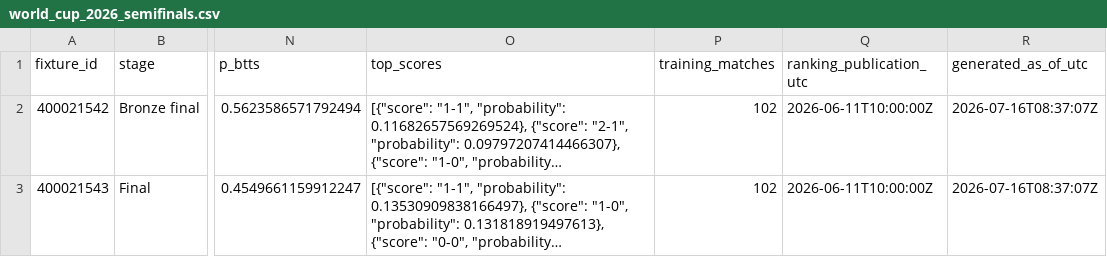
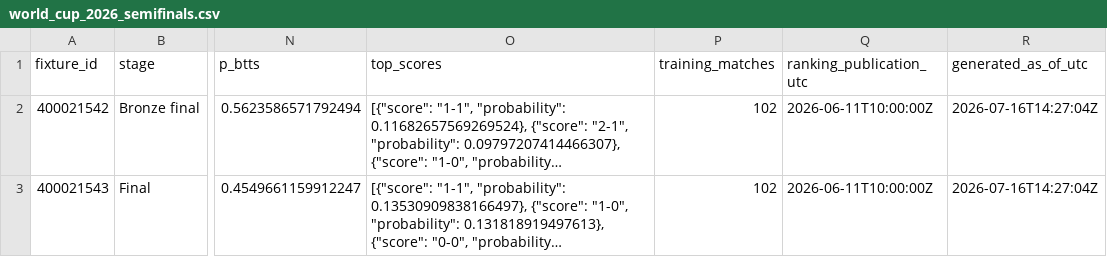
Before and after one commit to bogdasovandrej/xg-edge, a CSV file: reports/world_cup_2026_semifinals.csv, drawn as a sheet; only a part is shown, gaps mark what is left out; long unchanged cells end in …; the diff names each change by its address in the sheet, - before the commit and + after, or states it on an @@ line.

```diff
--- a/reports/world_cup_2026_semifinals.csv
+++ b/reports/world_cup_2026_semifinals.csv
-R2:R3 (generated_as_of_utc): 2026-07-16T08:37:07Z
+R2:R3 (generated_as_of_utc): 2026-07-16T14:27:04Z
```
Also changed, not shown: 4 other files.
